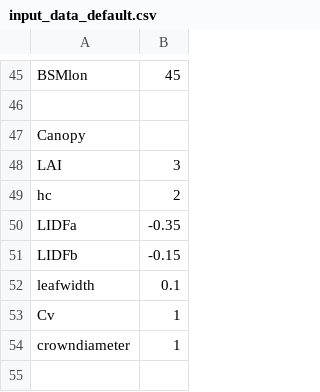
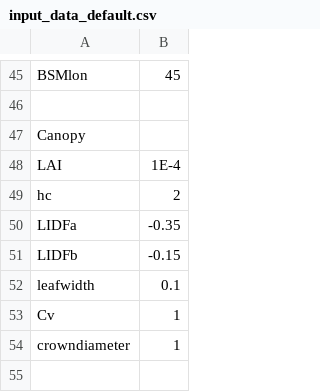
Before and after one commit to NortonAlex/SCOPE2, a CSV file: input/input_data_default.csv, drawn as a sheet; only a part is shown, gaps mark what is left out.

```diff
--- a/input/input_data_default.csv
+++ b/input/input_data_default.csv
@@ -47,3 +47,3 @@ BSMlon,45
 Canopy,
-LAI,3
+LAI,1E-4
 hc,2
```
Also changed, not shown: input/filenames.csv, 8 other files.
